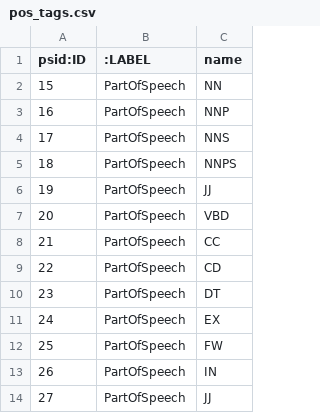
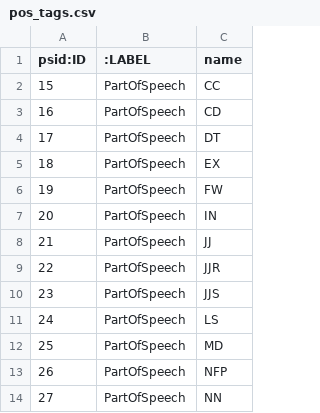
Before and after one commit to adnanhd/CoreNLP, a CSV file: data/pos_tags.csv, drawn as a sheet; only a part is shown; the shorter side is filled out with more unchanged rows; removed rows and columns are numbered as before the commit, all else as after; the diff names each change by its address in the sheet, - before the commit and + after, or states it on an @@ line.

Commit message:
finalize project 	modified:   .gitignore 	modified:   .vscode/launch.json 	new file:   data.zip 	modified:   data/articles.csv 	modified:   data/awr.csv 	modified:   data/newr.csv 	modified:   data/pos_tags.csv 	modified:   data/pswr.csv 	modified:   data/words.csv 	modified:   data/wwr.csv 	new file:   index.html 	new file:   package.json 	new file:   public/app.js 	new file:   public/index.html 	new file:   public/neovis.js 	new file:   public/neovis.js.map 	new file:   public/styles.css 	new file:   public/vis-network.min.js 	new file:   scripts/__pycache__/graph_creator.cpython-36.pyc 	modified:   scripts/data2csv.py 	modified:   scripts/graph_creator.py 	new file:   scripts/import.sh 	new file:   server.js 	modified:   src/main/java/CoreNLP.java

```diff
--- a/data/pos_tags.csv
+++ b/data/pos_tags.csv
-row 2: 15 | PartOfSpeech | NN
-row 3: 16 | PartOfSpeech | NNP
-row 4: 17 | PartOfSpeech | NNS
-row 5: 18 | PartOfSpeech | NNPS
-row 6: 19 | PartOfSpeech | JJ
-row 7: 20 | PartOfSpeech | VBD
@@ column A (psid:ID) renumbered from row 2 down @@
```
Also changed, not shown: data/awr.csv, data/newr.csv, 19 other files.
